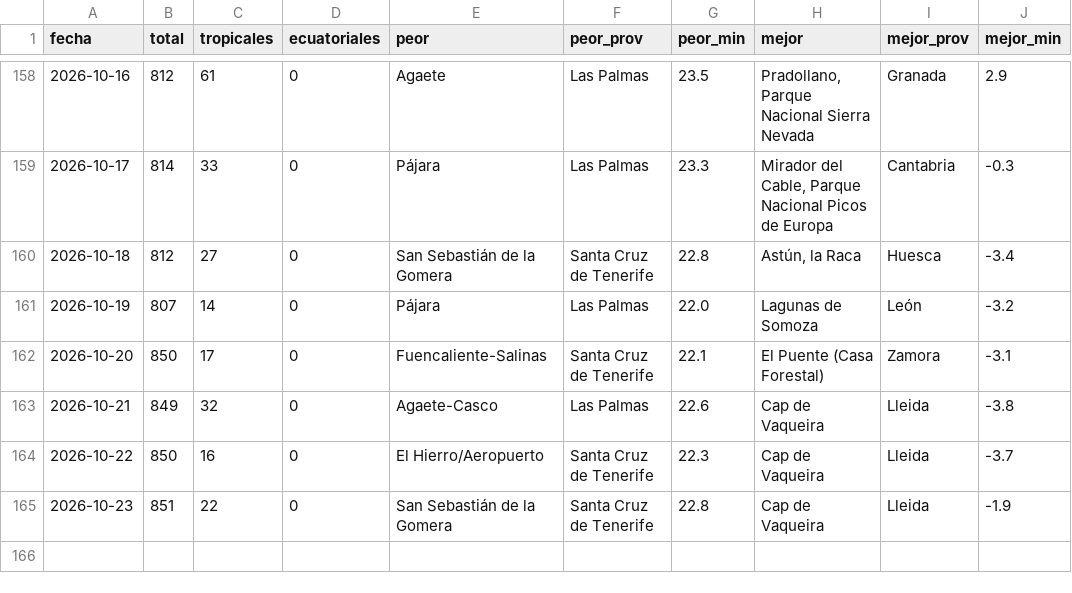
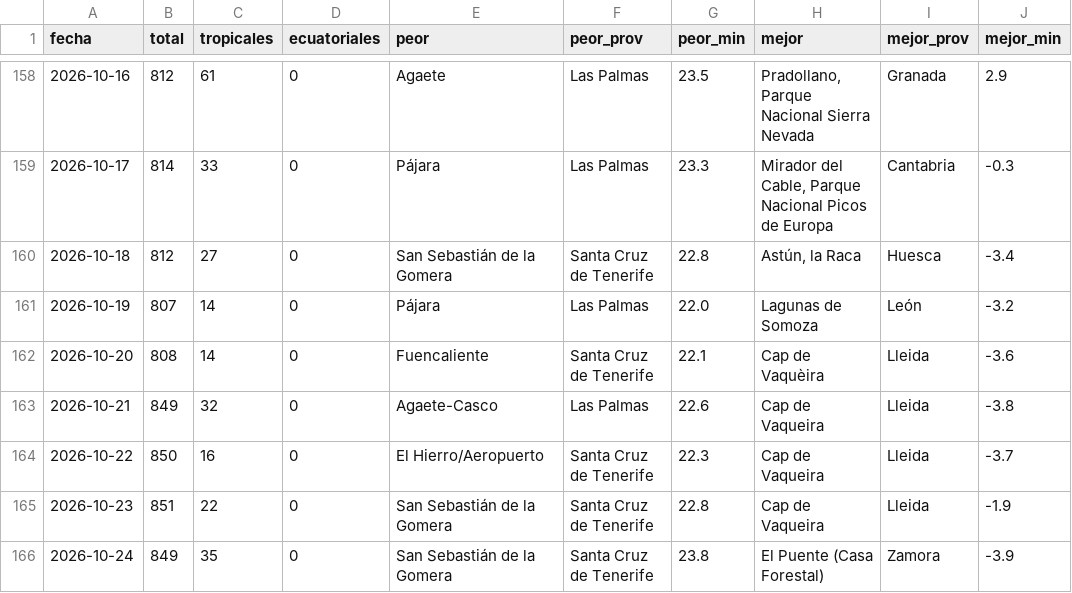
Before and after one commit to prestigyo/refugio-climatico, a CSV file: docs/parte/historial.csv, drawn as a sheet; only a part is shown, gaps mark what is left out.

```diff
--- a/docs/parte/historial.csv
+++ b/docs/parte/historial.csv
@@ -161,3 +161,3 @@ fecha,total,tropicales,ecuatoriales,peor,peor_prov,peor_min,mejor,mejor_prov,mej
 2026-10-19,807,14,0,Pájara,Las Palmas,22.0,Lagunas de Somoza,León,-3.2
-2026-10-20,850,17,0,Fuencaliente-Salinas,Santa Cruz de Tenerife,22.1,El Puente (Casa Forestal),Zamora,-3.1
+2026-10-20,808,14,0,Fuencaliente,Santa Cruz de Tenerife,22.1,Cap de Vaquèira,Lleida,-3.6
 2026-10-21,849,32,0,Agaete-Casco,Las Palmas,22.6,Cap de Vaqueira,Lleida,-3.8
@@ -165 +165,2 @@ fecha,total,tropicales,ecuatoriales,peor,peor_prov,peor_min,mejor,mejor_prov,mej
 2026-10-23,851,22,0,San Sebastián de la Gomera,Santa Cruz de Tenerife,22.8,Cap de Vaqueira,Lleida,-1.9
+2026-10-24,849,35,0,San Sebastián de la Gomera,Santa Cruz de Tenerife,23.8,El Puente (Casa Forestal),Zamora,-3.9
```
Also changed, not shown: 6 other files.
